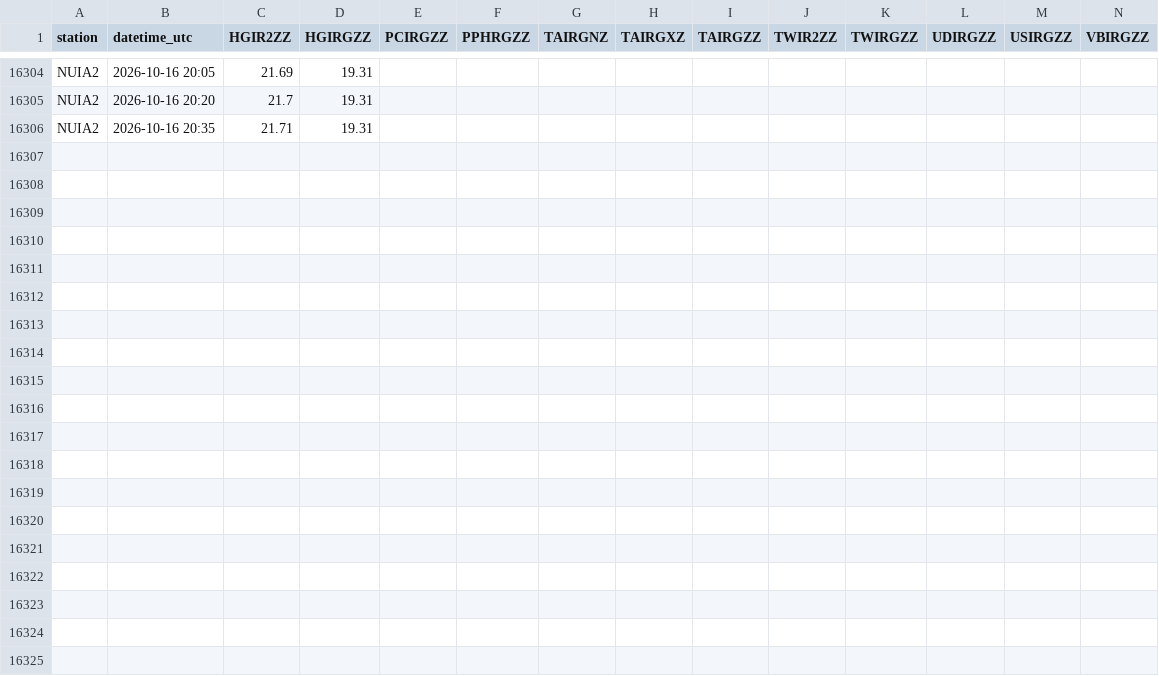
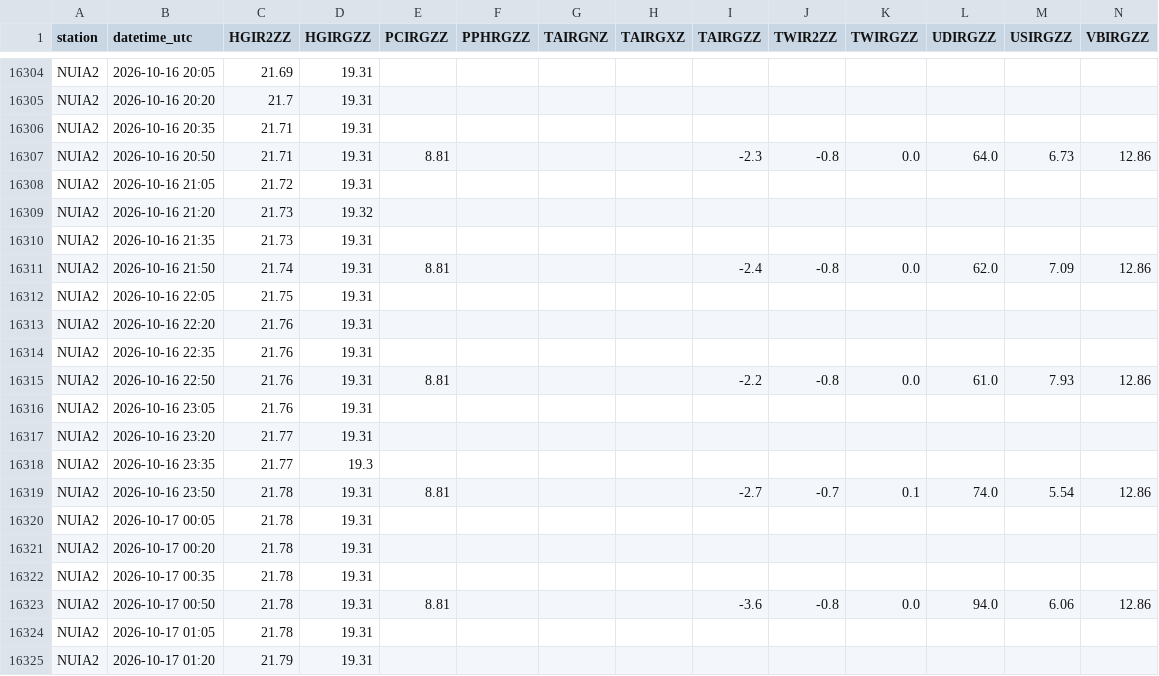
Before and after one commit to allenbondurant/NPRAhydro, a CSV file: hydromet_data/NUIA2.csv, drawn as a sheet; only a part is shown, gaps mark what is left out; the diff covers the shown part only; the diff names each change by its address in the sheet, - before the commit and + after, or states it on an @@ line.

```diff
--- a/hydromet_data/NUIA2.csv
+++ b/hydromet_data/NUIA2.csv
+row 16307: NUIA2 | 2026-10-16 20:50 | 21.71 | 19.31 | 8.81 |  |  |  | -2.3 | -0.8 | 0.0 | 64.0 | 6.73 | 12.86
+row 16308: NUIA2 | 2026-10-16 21:05 | 21.72 | 19.31
+row 16309: NUIA2 | 2026-10-16 21:20 | 21.73 | 19.32
+row 16310: NUIA2 | 2026-10-16 21:35 | 21.73 | 19.31
+row 16311: NUIA2 | 2026-10-16 21:50 | 21.74 | 19.31 | 8.81 |  |  |  | -2.4 | -0.8 | 0.0 | 62.0 | 7.09 | 12.86
+row 16312: NUIA2 | 2026-10-16 22:05 | 21.75 | 19.31
+row 16313: NUIA2 | 2026-10-16 22:20 | 21.76 | 19.31
+row 16314: NUIA2 | 2026-10-16 22:35 | 21.76 | 19.31
+row 16315: NUIA2 | 2026-10-16 22:50 | 21.76 | 19.31 | 8.81 |  |  |  | -2.2 | -0.8 | 0.0 | 61.0 | 7.93 | 12.86
+row 16316: NUIA2 | 2026-10-16 23:05 | 21.76 | 19.31
+row 16317: NUIA2 | 2026-10-16 23:20 | 21.77 | 19.31
+row 16318: NUIA2 | 2026-10-16 23:35 | 21.77 | 19.3
+row 16319: NUIA2 | 2026-10-16 23:50 | 21.78 | 19.31 | 8.81 |  |  |  | -2.7 | -0.7 | 0.1 | 74.0 | 5.54 | 12.86
+row 16320: NUIA2 | 2026-10-17 00:05 | 21.78 | 19.31
+row 16321: NUIA2 | 2026-10-17 00:20 | 21.78 | 19.31
+row 16322: NUIA2 | 2026-10-17 00:35 | 21.78 | 19.31
+row 16323: NUIA2 | 2026-10-17 00:50 | 21.78 | 19.31 | 8.81 |  |  |  | -3.6 | -0.8 | 0.0 | 94.0 | 6.06 | 12.86
+row 16324: NUIA2 | 2026-10-17 01:05 | 21.78 | 19.31
+row 16325: NUIA2 | 2026-10-17 01:20 | 21.79 | 19.31
```
Also changed, not shown: 13 added rows elsewhere in this file, hydromet_data/JDYA2.csv, hydromet_data/UBLA2.csv.
